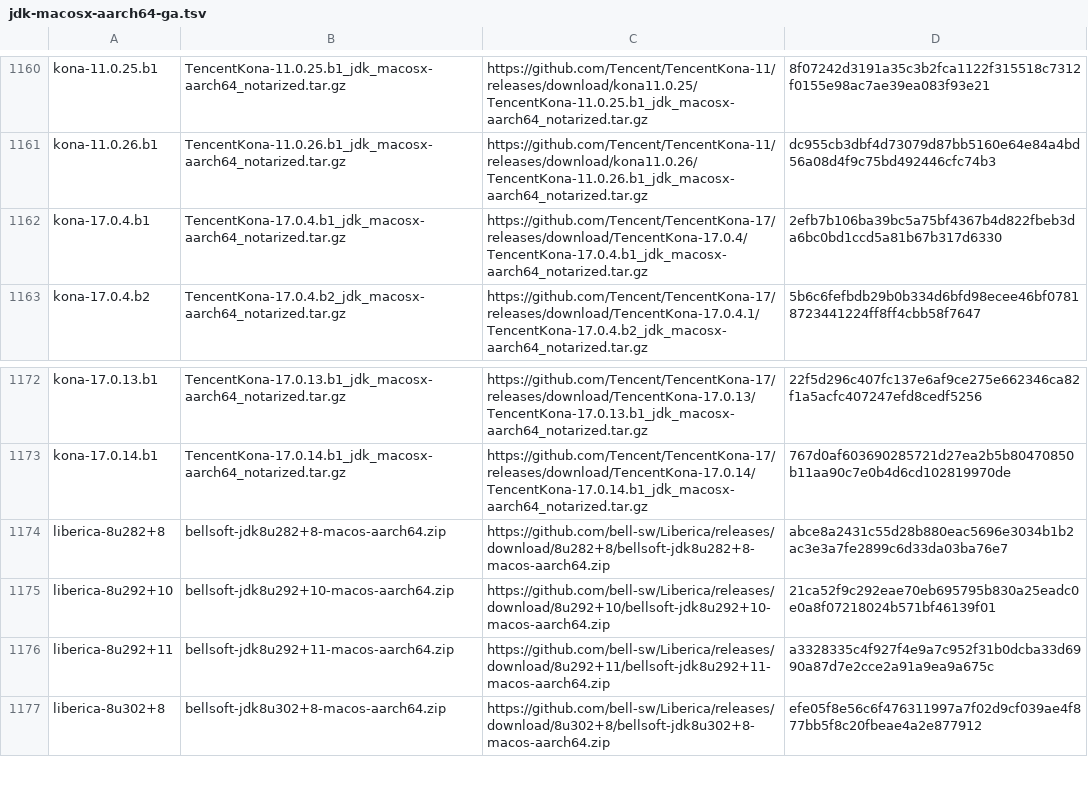
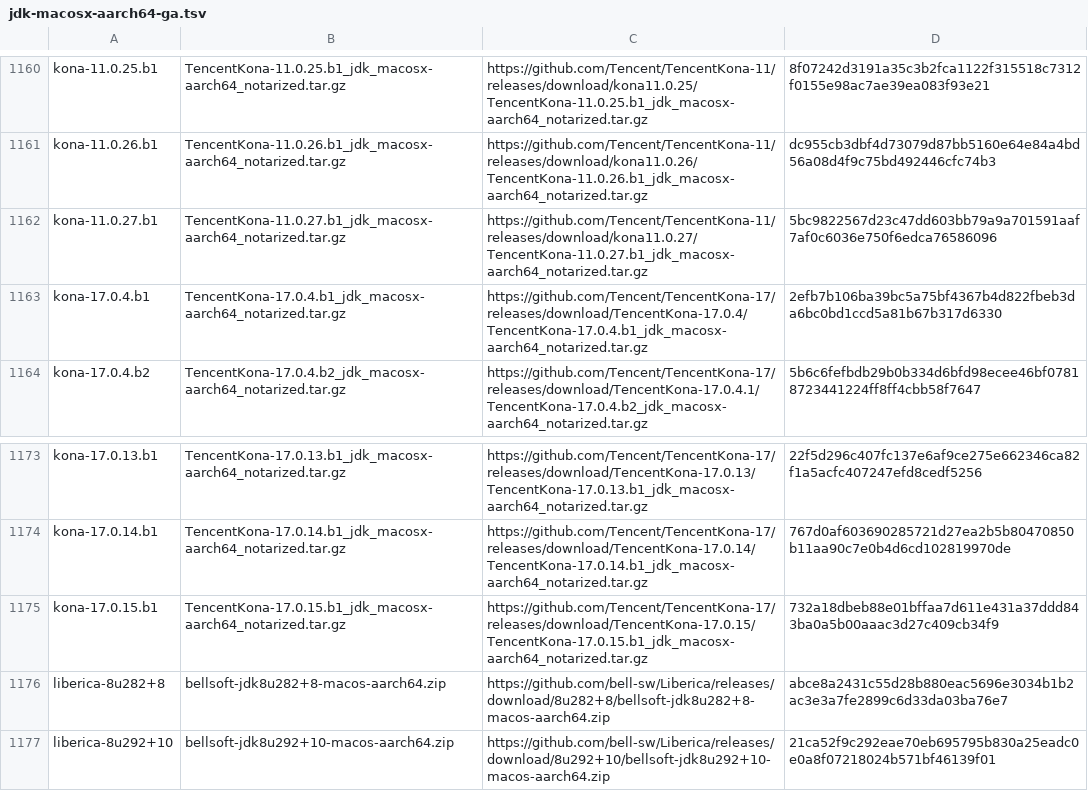
Before and after one commit to halcyon/asdf-java, a TSV file: data/jdk-macosx-aarch64-ga.tsv, drawn as a sheet; only a part is shown, gaps mark what is left out; the shorter side is filled out with more unchanged rows; the diff names each change by its address in the sheet, - before the commit and + after, or states it on an @@ line.

```diff
--- a/data/jdk-macosx-aarch64-ga.tsv
+++ b/data/jdk-macosx-aarch64-ga.tsv
+row 1162: kona-11.0.27.b1 | TencentKona-11.0.27.b1_jdk_macosx-aarch64_notarized.tar.gz | https://github.com/Tencent/TencentKona-11/releases/download/kona11.0.27/TencentKona-11.0.27.b1_jdk_macosx-aarch64_notarized.tar.gz | 5bc9822567d23c47dd603bb79a9a701591aaf7af0c6036e750f6edca76586096
+row 1175: kona-17.0.15.b1 | TencentKona-17.0.15.b1_jdk_macosx-aarch64_notarized.tar.gz | https://github.com/Tencent/TencentKona-17/releases/download/TencentKona-17.0.15/TencentKona-17.0.15.b1_jdk_macosx-aarch64_notarized.tar.gz | 732a18dbeb88e01bffaa7d611e431a37ddd843ba0a5b00aaac3d27c409cb34f9
```
Also changed, not shown: data/jdk-linux-aarch64-ga.tsv, data/jdk-linux-aarch64.tsv, 9 other files.
